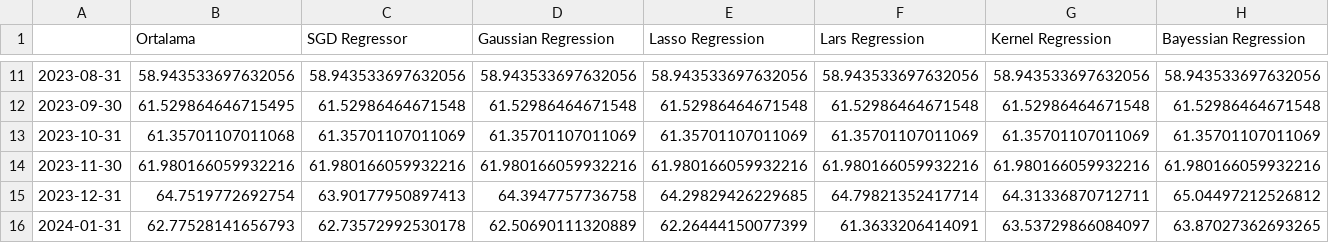
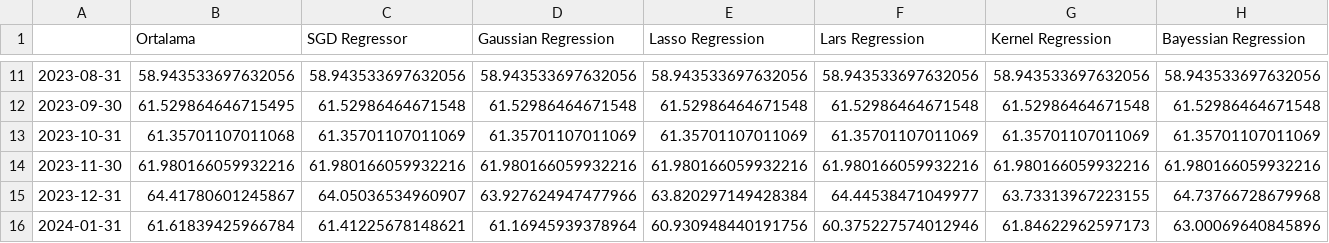
Before and after one commit to mutlususamuru/streamlit-inflation, a CSV file: yıllıktahmin.csv, drawn as a sheet; only a part is shown, gaps mark what is left out; the diff covers the shown part only; the diff names each change by its address in the sheet, - before the commit and + after, or states it on an @@ line.

```diff
--- a/yıllıktahmin.csv
+++ b/yıllıktahmin.csv
-B15 (Ortalama): 64.7519772692754
+B15 (Ortalama): 64.41780601245867
-C15 (SGD Regressor): 63.90177950897413
+C15 (SGD Regressor): 64.05036534960907
-D15 (Gaussian Regression): 64.3947757736758
+D15 (Gaussian Regression): 63.927624947477966
-E15 (Lasso Regression): 64.29829426229685
+E15 (Lasso Regression): 63.820297149428384
-F15 (Lars Regression): 64.79821352417714
+F15 (Lars Regression): 64.44538471049977
-G15 (Kernel Regression): 64.31336870712711
+G15 (Kernel Regression): 63.73313967223155
-H15 (Bayessian Regression): 65.04497212526812
+H15 (Bayessian Regression): 64.73766728679968
-B16 (Ortalama): 62.77528141656793
+B16 (Ortalama): 61.61839425966784
-C16 (SGD Regressor): 62.73572992530178
+C16 (SGD Regressor): 61.41225678148621
-D16 (Gaussian Regression): 62.50690111320889
+D16 (Gaussian Regression): 61.16945939378964
-E16 (Lasso Regression): 62.26444150077399
+E16 (Lasso Regression): 60.930948440191756
-F16 (Lars Regression): 61.3633206414091
+F16 (Lars Regression): 60.375227574012946
-G16 (Kernel Regression): 63.53729866084097
+G16 (Kernel Regression): 61.84622962597173
-H16 (Bayessian Regression): 63.87027362693265
+H16 (Bayessian Regression): 63.00069640845896
```
Also changed, not shown: 142 edited cells elsewhere in this file, aylık.csv.
